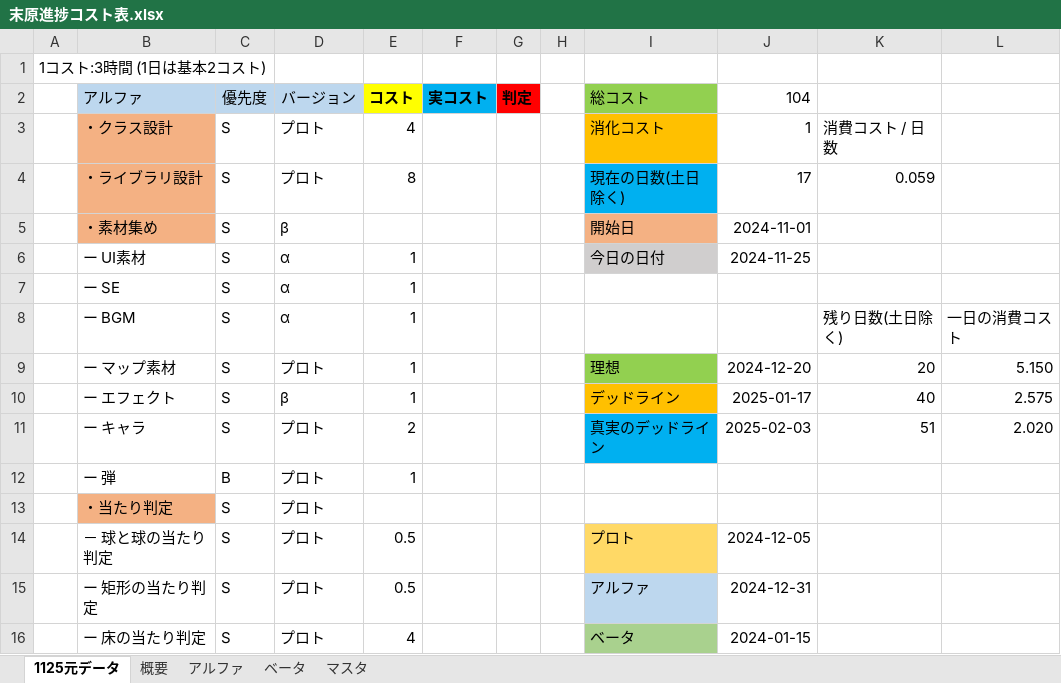
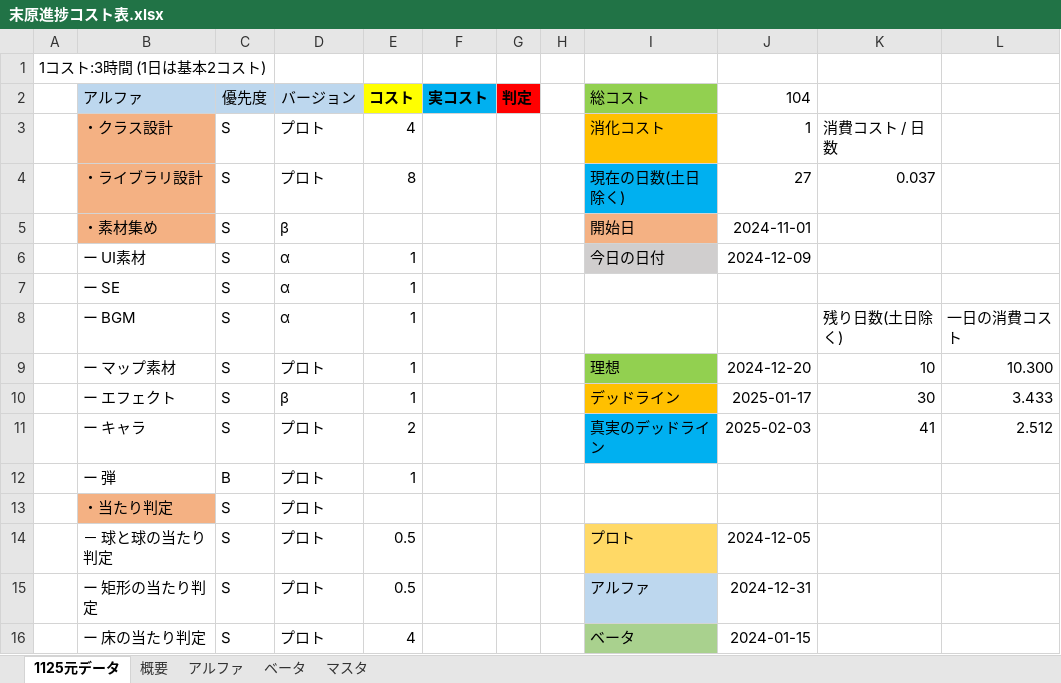
Before and after one commit to suegin/SHOTMAN, an Excel workbook: SHOTMAN/末原進捗コスト表.xlsx, sheet 1125元データ, drawn as a sheet; only a part is shown; values as stored, in another font and other column widths than the file's, no borders; the diff names each change by its address in the sheet, - before the commit and + after, or states it on an @@ line.

```diff
--- a/SHOTMAN/末原進捗コスト表.xlsx (sheet 1125元データ)
+++ b/SHOTMAN/末原進捗コスト表.xlsx (sheet 1125元データ)
-J4 (104): 17
+J4 (104): 27
-K4: 0.059
+K4: 0.037
-J6 (104): 2024-11-25
+J6 (104): 2024-12-09
-K9: 20
+K9: 10
-L9: 5.150
+L9: 10.300
-K10: 40
+K10: 30
-L10: 2.575
+L10: 3.433
-K11: 51
+K11: 41
-L11: 2.020
+L11: 2.512
```
Also changed, not shown: sheet アルファ, sheet 概要, hidden cells, 4 other files.
